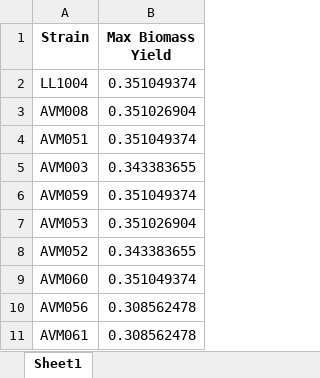
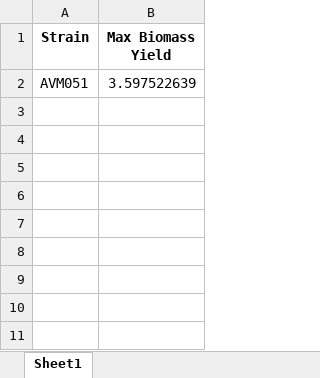
Before and after one commit to jonathanrsr/ChE-411-Project, an Excel workbook: Results/Jonathan/Figure A.xlsx, sheet Sheet1, drawn as a sheet; values as stored, in another font and other column widths than the file's, no borders; removed rows and columns are numbered as before the commit, all else as after; the diff names each change by its address in the sheet, - before the commit and + after, or states it on an @@ line.

Commit message:
Before Figure 3

```diff
--- a/Results/Jonathan/Figure A.xlsx (sheet Sheet1)
+++ b/Results/Jonathan/Figure A.xlsx (sheet Sheet1)
-row 2: LL1004 | 0.351049374
-row 3: AVM008 | 0.351026904
-B2 (Max Biomass Yield): 0.351049374
+B2 (Max Biomass Yield): 3.597522639
-row 5: AVM003 | 0.343383655
-row 6: AVM059 | 0.351049374
-row 7: AVM053 | 0.351026904
-row 8: AVM052 | 0.343383655
-row 9: AVM060 | 0.351049374
-row 10: AVM056 | 0.308562478
-row 11: AVM061 | 0.308562478
```
Also changed, not shown: 1 other file.
